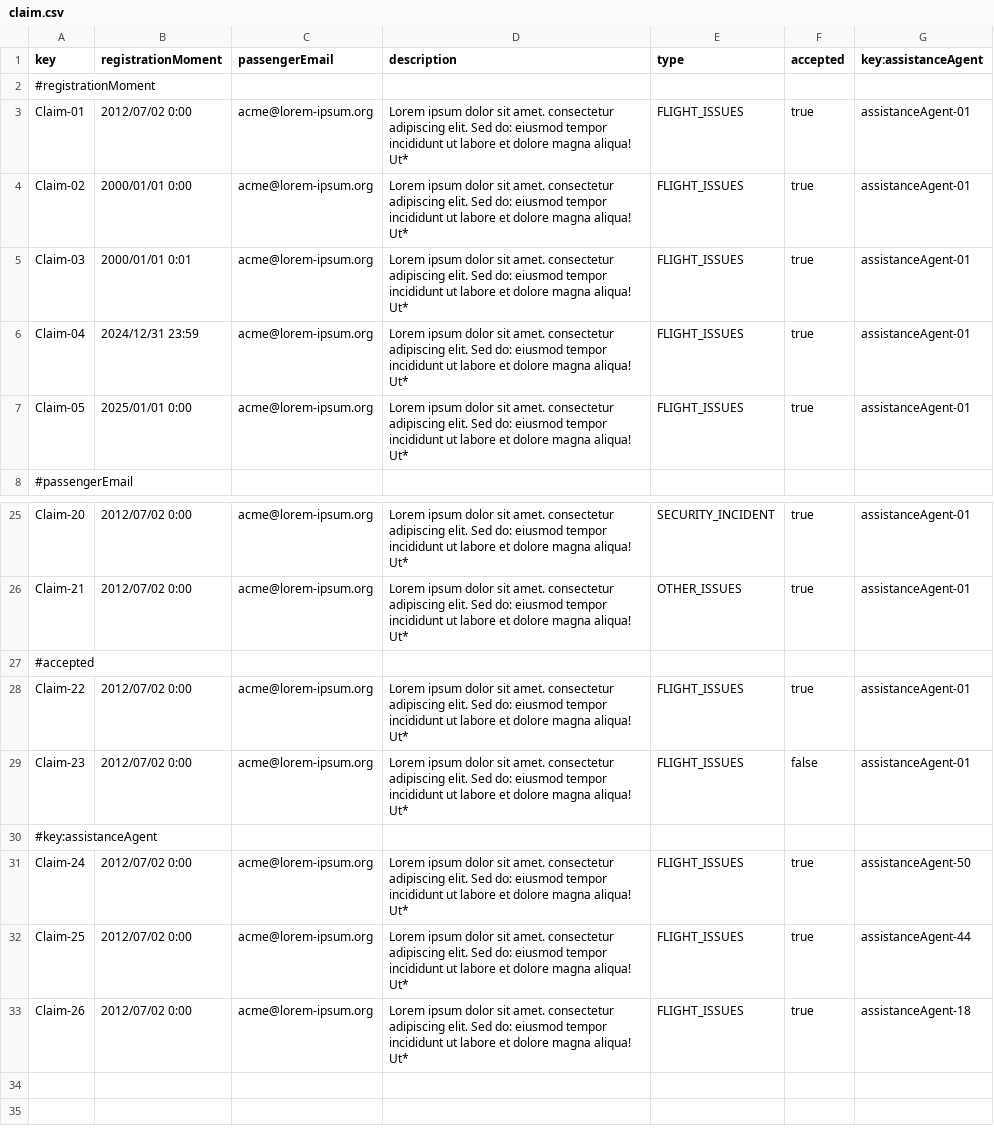
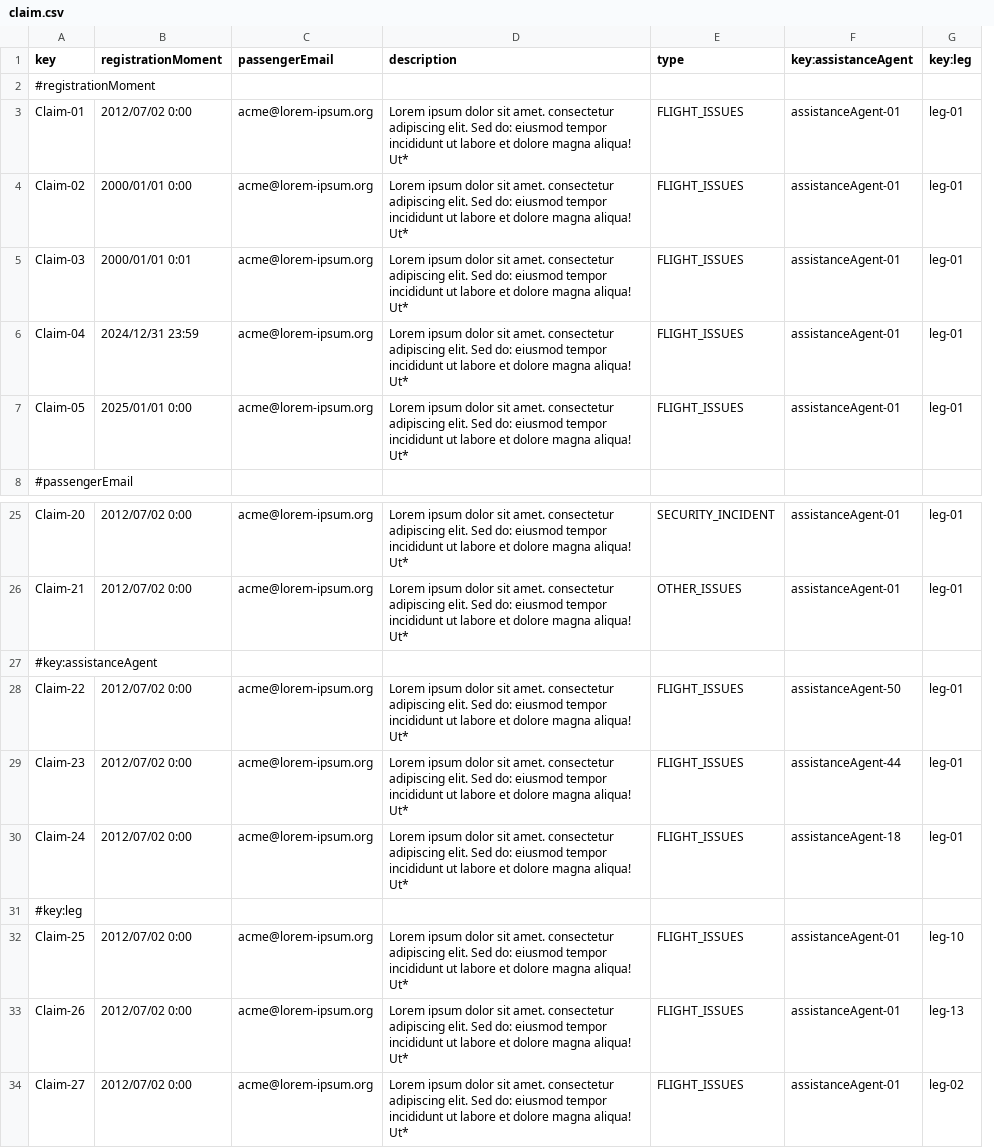
Before and after one commit to paugonpae67/Acme-ANS, a CSV file: src/main/resources/WEB-INF/data/sample/claim.csv, drawn as a sheet; only a part is shown, gaps mark what is left out; removed rows and columns are numbered as before the commit, all else as after; the diff names each change by its address in the sheet, - before the commit and + after, or states it on an @@ line.

```diff
--- a/src/main/resources/WEB-INF/data/sample/claim.csv
+++ b/src/main/resources/WEB-INF/data/sample/claim.csv
-column F (accepted), rows 3-7: all true; rows 25-26: true | true; rows 31-33: all true
+column G (key:leg), rows 3-7: all leg-01; rows 25-26: leg-01 | leg-01; row 30: leg-01; rows 32-33: leg-10 | leg-13
-row 27: #accepted
-row 28: Claim-22 | 2012/07/02 0:00 | acme@lorem-ipsum.org | Lorem ipsum dolor sit amet. consectetur adipiscing elit. Sed do: eiusmod tempor incididunt ut labore et dolore magna aliqua! Ut* | FLIGHT_ISSUES | true | assistanceAgent-01
-row 29: Claim-23 | 2012/07/02 0:00 | acme@lorem-ipsum.org | Lorem ipsum dolor sit amet. consectetur adipiscing elit. Sed do: eiusmod tempor incididunt ut labore et dolore magna aliqua! Ut* | FLIGHT_ISSUES | false | assistanceAgent-01
+row 28: Claim-22 | 2012/07/02 0:00 | acme@lorem-ipsum.org | Lorem ipsum dolor sit amet. consectetur adipiscing elit. Sed do: eiusmod tempor incididunt ut labore et dolore magna aliqua! Ut* | FLIGHT_ISSUES | assistanceAgent-50 | leg-01
+row 29: Claim-23 | 2012/07/02 0:00 | acme@lorem-ipsum.org | Lorem ipsum dolor sit amet. consectetur adipiscing elit. Sed do: eiusmod tempor incididunt ut labore et dolore magna aliqua! Ut* | FLIGHT_ISSUES | assistanceAgent-44 | leg-01
-F30 (key:assistanceAgent): assistanceAgent-50
+F30 (key:assistanceAgent): assistanceAgent-18
+row 31: #key:leg
-F32 (key:assistanceAgent): assistanceAgent-44
+F32 (key:assistanceAgent): assistanceAgent-01
-F33 (key:assistanceAgent): assistanceAgent-18
+F33 (key:assistanceAgent): assistanceAgent-01
+row 34: Claim-27 | 2012/07/02 0:00 | acme@lorem-ipsum.org | Lorem ipsum dolor sit amet. consectetur adipiscing elit. Sed do: eiusmod tempor incididunt ut labore et dolore magna aliqua! Ut* | FLIGHT_ISSUES | assistanceAgent-01 | leg-02
```
Also changed, not shown: 3 other files.
